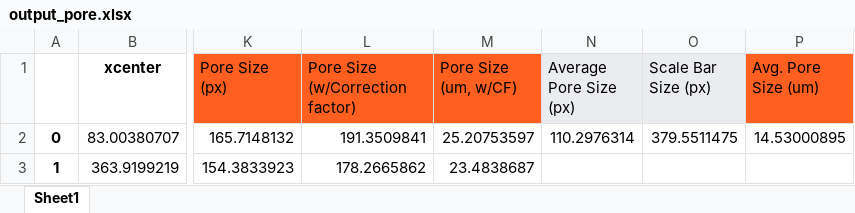
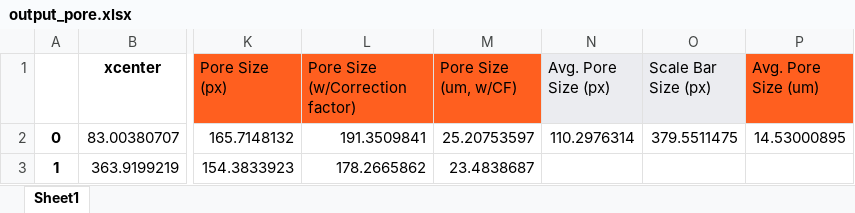
Before and after one commit to ilaydakaraca/PoreD2, an Excel workbook: output_pore.xlsx, sheet Sheet1, drawn as a sheet; only a part is shown, gaps mark what is left out; values as stored, in another font and other column widths than the file's, no borders; the diff names each change by its address in the sheet, - before the commit and + after, or states it on an @@ line.

```diff
--- a/output_pore.xlsx (sheet Sheet1)
+++ b/output_pore.xlsx (sheet Sheet1)
-N1: Average Pore Size (px)
+N1: Avg. Pore Size (px)
```
Also changed, not shown: output_window.xlsx, pore.xlsx, 4 other files.
